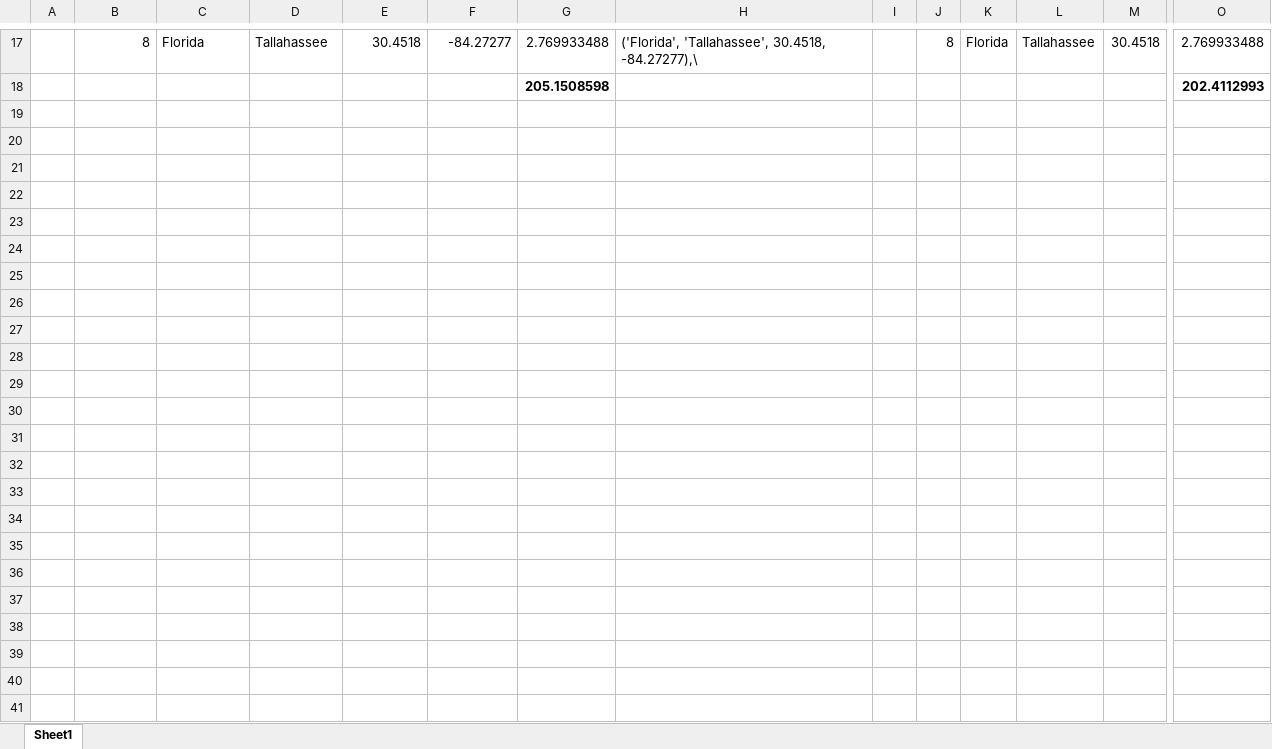
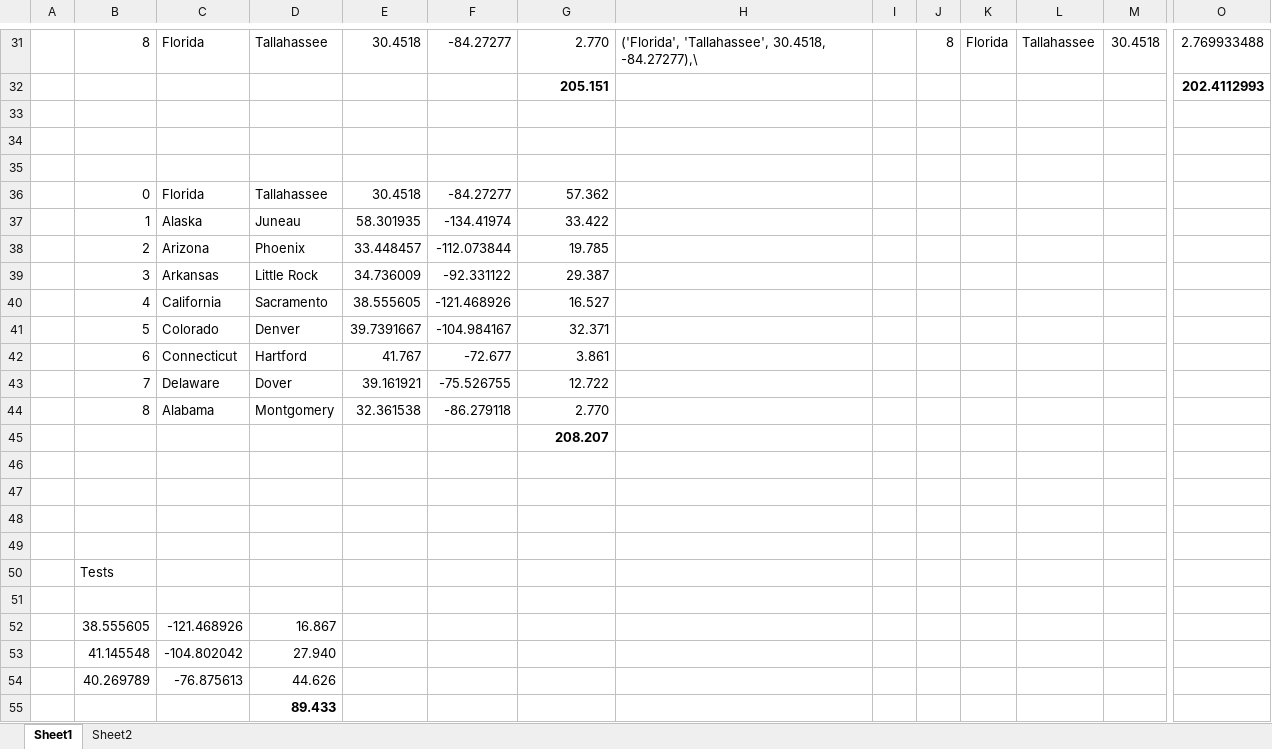
Before and after one commit to Ben-Winter/pop-one-project-bwinte03, an Excel workbook: calculations.xlsx, sheet Sheet1, drawn as a sheet; only a part is shown, gaps mark what is left out; values as stored, in another font and other column widths than the file's, no borders; addresses are those after the commit; rows hold the shown columns only; the diff covers the shown part only; the diff names each change by its address in the sheet, - before the commit and + after, or states it on an @@ line.

```diff
--- a/calculations.xlsx (sheet Sheet1)
+++ b/calculations.xlsx (sheet Sheet1)
+sheet tab: Sheet2
-G31: 2.769933488
+G31: 2.770
+row 32:  |  |  |  |  |  | 205.151 |  |  |  |  |  |  | 202.4112993
-row 33:  |  |  |  |  |  | 205.1508598 |  |  |  |  |  |  | 202.4112993
+row 33: (empty)
+row 34: (empty)
+row 35: (empty)
+row 36:  | 0 | Florida | Tallahassee | 30.4518 | -84.27277 | 57.362
+row 37:  | 1 | Alaska | Juneau | 58.301935 | -134.41974 | 33.422
+row 38:  | 2 | Arizona | Phoenix | 33.448457 | -112.073844 | 19.785
+row 39:  | 3 | Arkansas | Little Rock | 34.736009 | -92.331122 | 29.387
+row 40:  | 4 | California | Sacramento | 38.555605 | -121.468926 | 16.527
+row 41:  | 5 | Colorado | Denver | 39.7391667 | -104.984167 | 32.371
+row 42:  | 6 | Connecticut | Hartford | 41.767 | -72.677 | 3.861
+row 43:  | 7 | Delaware | Dover | 39.161921 | -75.526755 | 12.722
+row 44:  | 8 | Alabama | Montgomery | 32.361538 | -86.279118 | 2.770
+row 45:  |  |  |  |  |  | 208.207
+row 46: (empty)
+row 47: (empty)
+row 48: (empty)
+row 49: (empty)
+row 50:  | Tests
+row 51: (empty)
+row 52:  | 38.555605 | -121.468926 | 16.867
+row 53:  | 41.145548 | -104.802042 | 27.940
+row 54:  | 40.269789 | -76.875613 | 44.626
+row 55:  |  |  | 89.433
```
Also changed, not shown: 14 added rows and 12 edited cells elsewhere in this sheet, formulas that keep their value, 1 other file.
